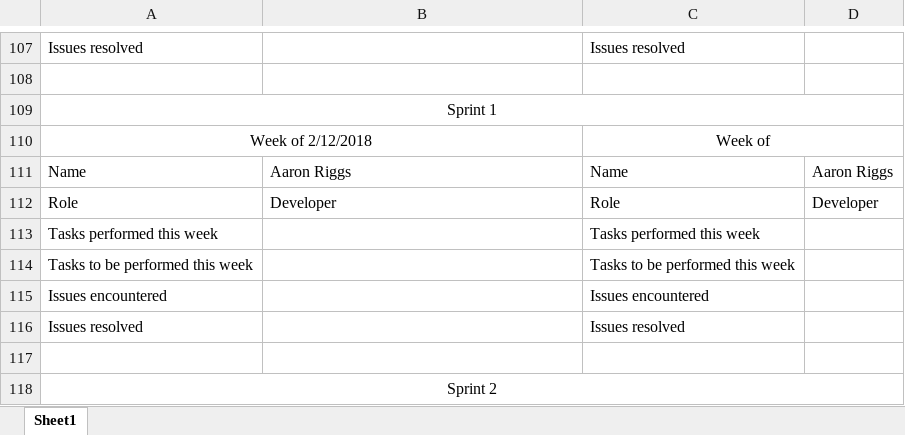
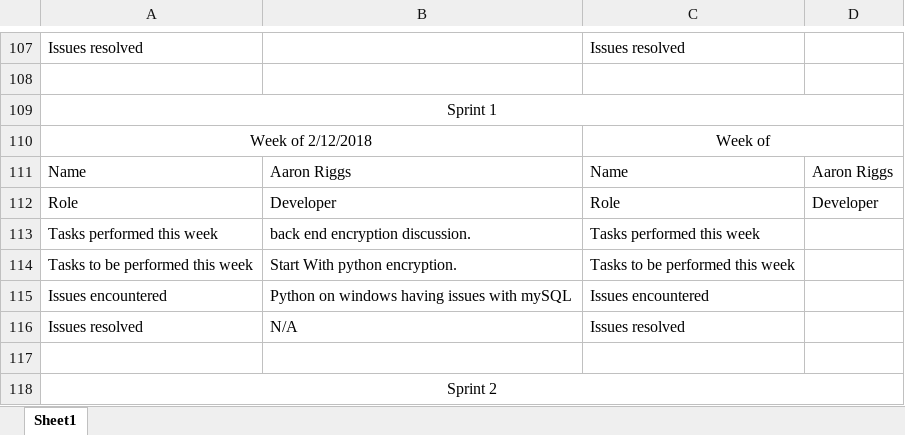
Before and after one commit to Airboy98/Software_Engineering_2_Project, an Excel workbook: documents/FlyingMongeese_Deliverable_2_Team_Member_Report.xlsx, sheet Sheet1, drawn as a sheet; only a part is shown, gaps mark what is left out; values as stored, in another font and other column widths than the file's, no borders; the diff names each change by its address in the sheet, - before the commit and + after, or states it on an @@ line.

Commit message:
Add files via upload

```diff
--- a/documents/FlyingMongeese_Deliverable_2_Team_Member_Report.xlsx (sheet Sheet1)
+++ b/documents/FlyingMongeese_Deliverable_2_Team_Member_Report.xlsx (sheet Sheet1)
-B113: (empty)
+B113: back end encryption discussion.
-B114: (empty)
+B114: Start With python encryption.
-B115: (empty)
+B115: Python on windows having issues with mySQL
-B116: (empty)
+B116: N/A
```
